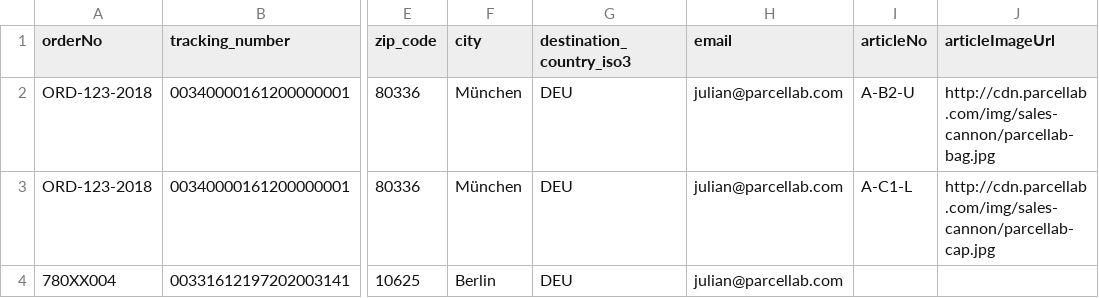
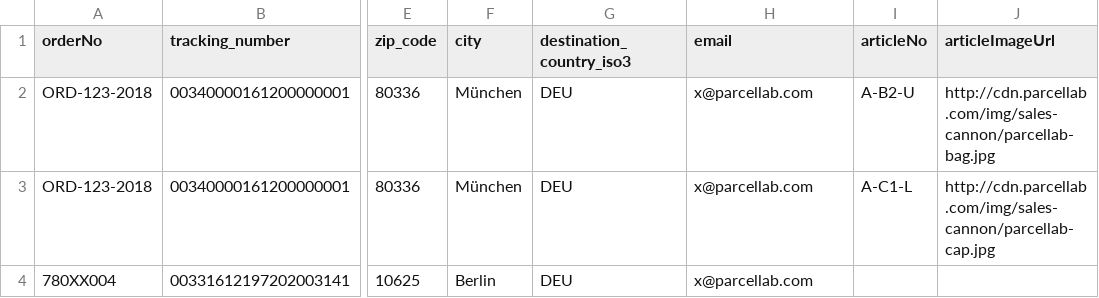
Before and after one commit to LeoDeJaneiro/Order-Status, a CSV file: api/src/data/files/trackings.csv, drawn as a sheet; only a part is shown, gaps mark what is left out; the diff names each change by its address in the sheet, - before the commit and + after, or states it on an @@ line.

Commit message:
Update trackings.csv

```diff
--- a/api/src/data/files/trackings.csv
+++ b/api/src/data/files/trackings.csv
-H2:H4 (email): julian@parcellab.com
+H2:H4 (email): x@parcellab.com
```
